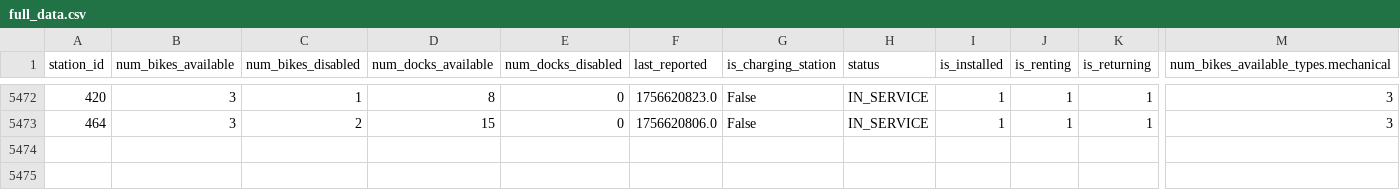
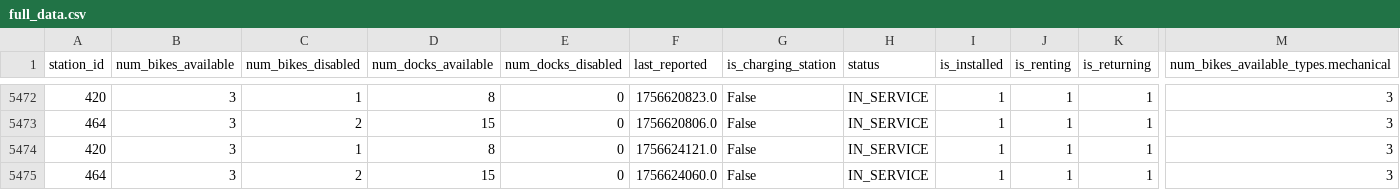
Before and after one commit to FedeGiovannetti/Eco_bici_Ciudad_Universitaria, a CSV file: data/full_data.csv, drawn as a sheet; only a part is shown, gaps mark what is left out; rows hold the shown columns only; the diff names each change by its address in the sheet, - before the commit and + after, or states it on an @@ line.

```diff
--- a/data/full_data.csv
+++ b/data/full_data.csv
+row 5474: 420 | 3 | 1 | 8 | 0 | 1756624121.0 | False | IN_SERVICE | 1 | 1 | 1 | 3
+row 5475: 464 | 3 | 2 | 15 | 0 | 1756624060.0 | False | IN_SERVICE | 1 | 1 | 1 | 3
```
